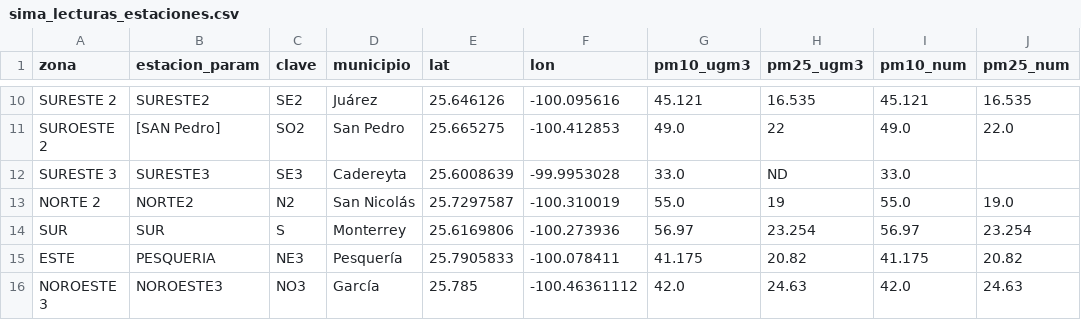
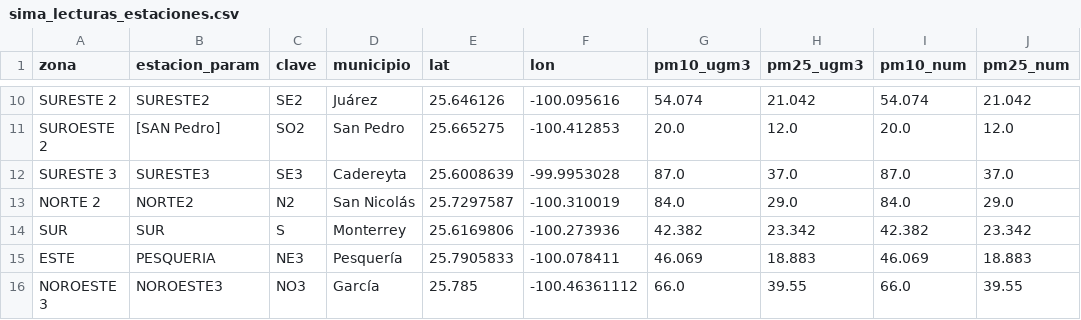
Before and after one commit to vasquez-roberto/capturaDatos_SIMA, a CSV file: sima_lecturas_estaciones.csv, drawn as a sheet; only a part is shown, gaps mark what is left out; the diff covers the shown part only; the diff names each change by its address in the sheet, - before the commit and + after, or states it on an @@ line.

```diff
--- a/sima_lecturas_estaciones.csv
+++ b/sima_lecturas_estaciones.csv
-G10 (pm10_ugm3): 45.121
+G10 (pm10_ugm3): 54.074
-H10 (pm25_ugm3): 16.535
+H10 (pm25_ugm3): 21.042
-I10 (pm10_num): 45.121
+I10 (pm10_num): 54.074
-J10 (pm25_num): 16.535
+J10 (pm25_num): 21.042
-G11 (pm10_ugm3): 49.0
+G11 (pm10_ugm3): 20.0
-H11 (pm25_ugm3): 22
+H11 (pm25_ugm3): 12.0
-I11 (pm10_num): 49.0
+I11 (pm10_num): 20.0
-J11 (pm25_num): 22.0
+J11 (pm25_num): 12.0
-G12 (pm10_ugm3): 33.0
+G12 (pm10_ugm3): 87.0
-H12 (pm25_ugm3): ND
+H12 (pm25_ugm3): 37.0
-I12 (pm10_num): 33.0
+I12 (pm10_num): 87.0
-J12 (pm25_num): (empty)
+J12 (pm25_num): 37.0
-G13 (pm10_ugm3): 55.0
+G13 (pm10_ugm3): 84.0
-H13 (pm25_ugm3): 19
+H13 (pm25_ugm3): 29.0
-I13 (pm10_num): 55.0
+I13 (pm10_num): 84.0
-J13 (pm25_num): 19.0
+J13 (pm25_num): 29.0
-G14 (pm10_ugm3): 56.97
+G14 (pm10_ugm3): 42.382
-H14 (pm25_ugm3): 23.254
+H14 (pm25_ugm3): 23.342
-I14 (pm10_num): 56.97
+I14 (pm10_num): 42.382
-J14 (pm25_num): 23.254
+J14 (pm25_num): 23.342
-G15 (pm10_ugm3): 41.175
+G15 (pm10_ugm3): 46.069
-H15 (pm25_ugm3): 20.82
+H15 (pm25_ugm3): 18.883
-I15 (pm10_num): 41.175
+I15 (pm10_num): 46.069
-J15 (pm25_num): 20.82
+J15 (pm25_num): 18.883
-G16 (pm10_ugm3): 42.0
+G16 (pm10_ugm3): 66.0
-H16 (pm25_ugm3): 24.63
+H16 (pm25_ugm3): 39.55
-I16 (pm10_num): 42.0
+I16 (pm10_num): 66.0
-J16 (pm25_num): 24.63
+J16 (pm25_num): 39.55
```
Also changed, not shown: 32 edited cells elsewhere in this file, sima_historico.csv, 1 other file.
